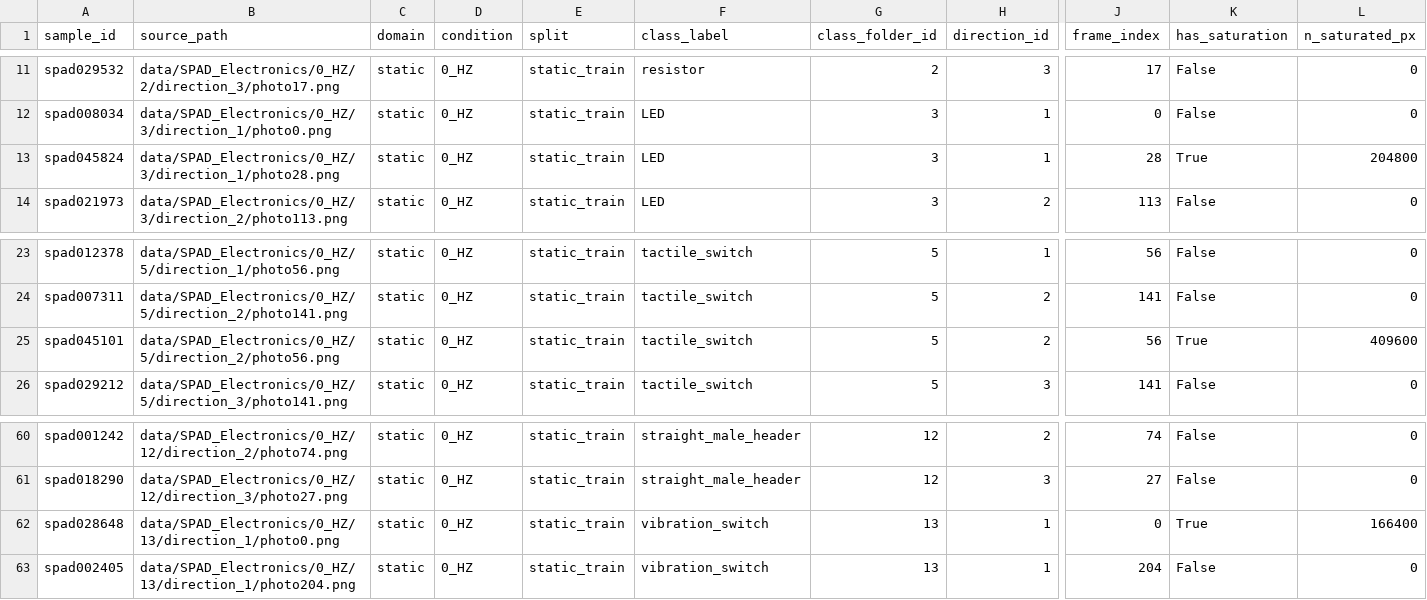
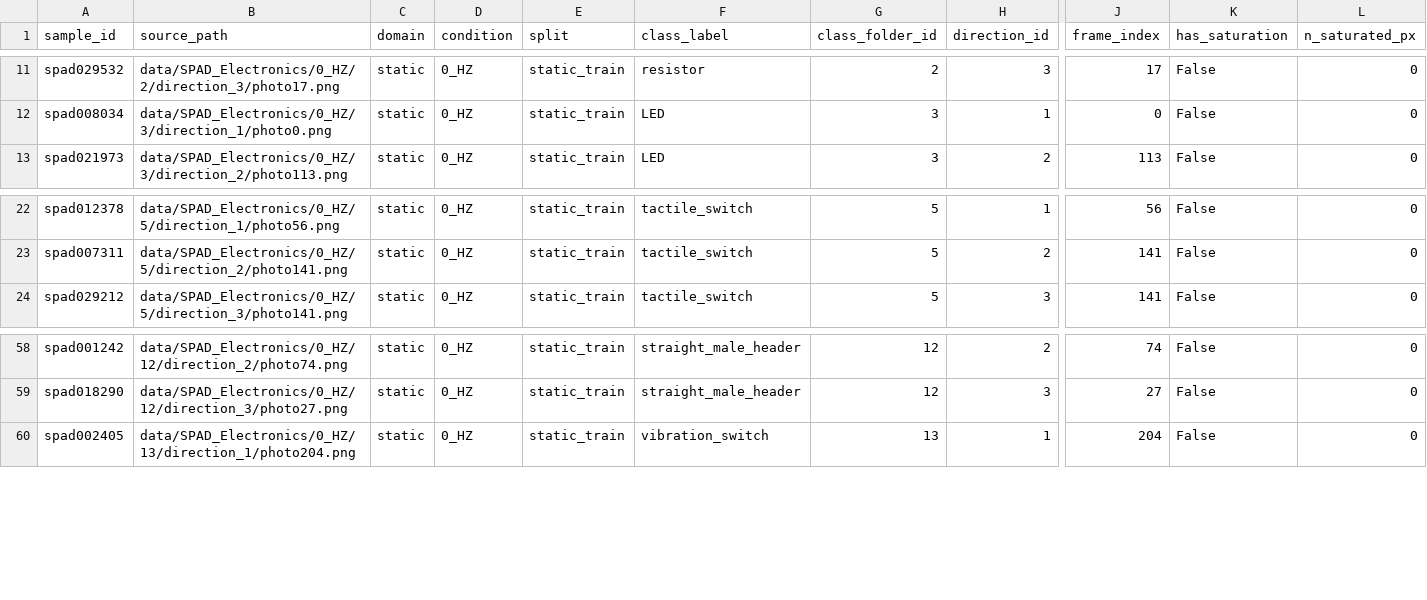
Before and after one commit to erictsai1224tw/spad-tta, a TSV file: configs/manifests/static_train.tsv, drawn as a sheet; only a part is shown, gaps mark what is left out; rows hold the shown columns only; the diff names each change by its address in the sheet, - before the commit and + after, or states it on an @@ line.

```diff
--- a/configs/manifests/static_train.tsv
+++ b/configs/manifests/static_train.tsv
-row 13: spad045824 | data/SPAD_Electronics/0_HZ/3/direction_1/photo28.png | static | 0_HZ | static_train | LED | 3 | 1 | 28 | True | 204800
-row 25: spad045101 | data/SPAD_Electronics/0_HZ/5/direction_2/photo56.png | static | 0_HZ | static_train | tactile_switch | 5 | 2 | 56 | True | 409600
-row 62: spad028648 | data/SPAD_Electronics/0_HZ/13/direction_1/photo0.png | static | 0_HZ | static_train | vibration_switch | 13 | 1 | 0 | True | 166400
```
Also changed, not shown: configs/manifests/dynamic_test.tsv, configs/manifests/dynamic_test_balanced.tsv, 22 other files.
